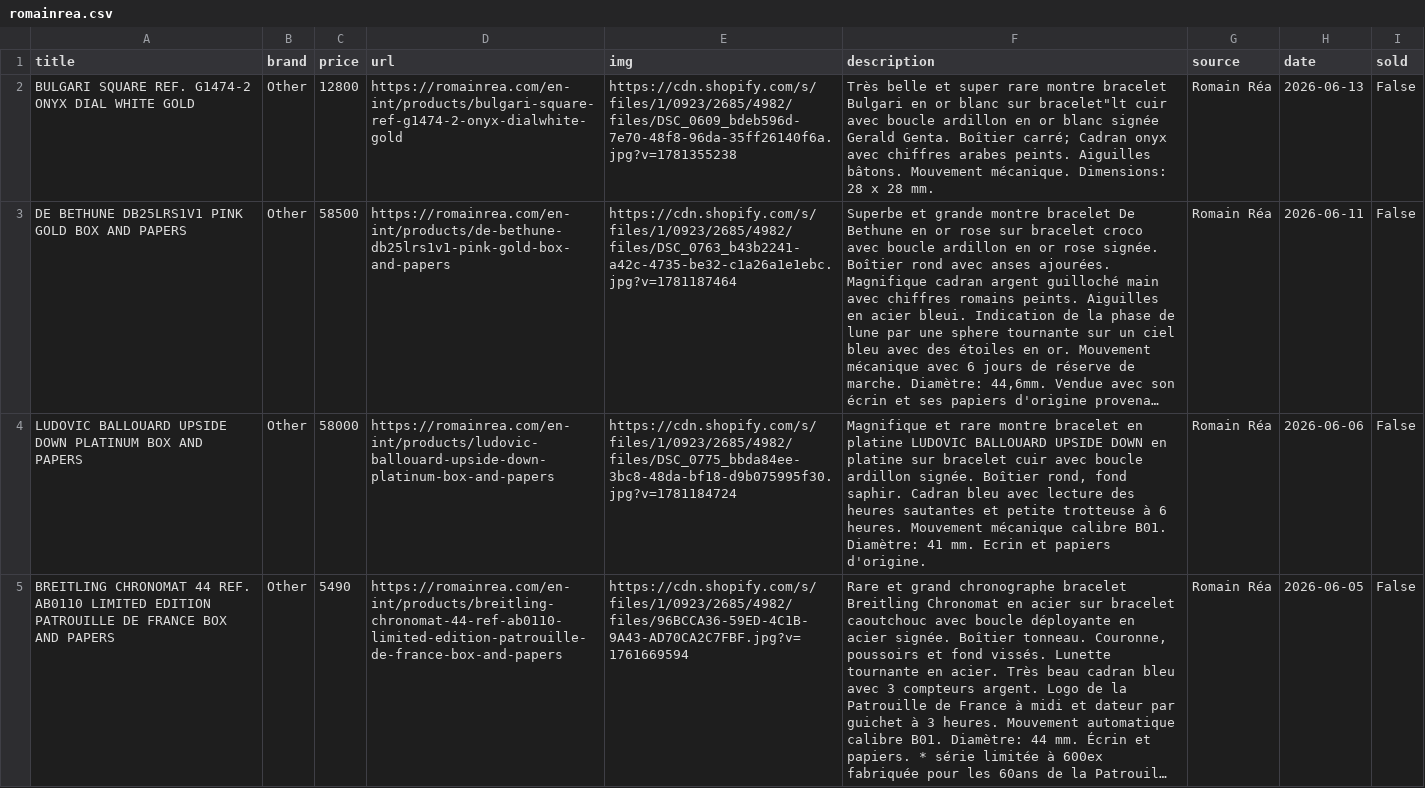
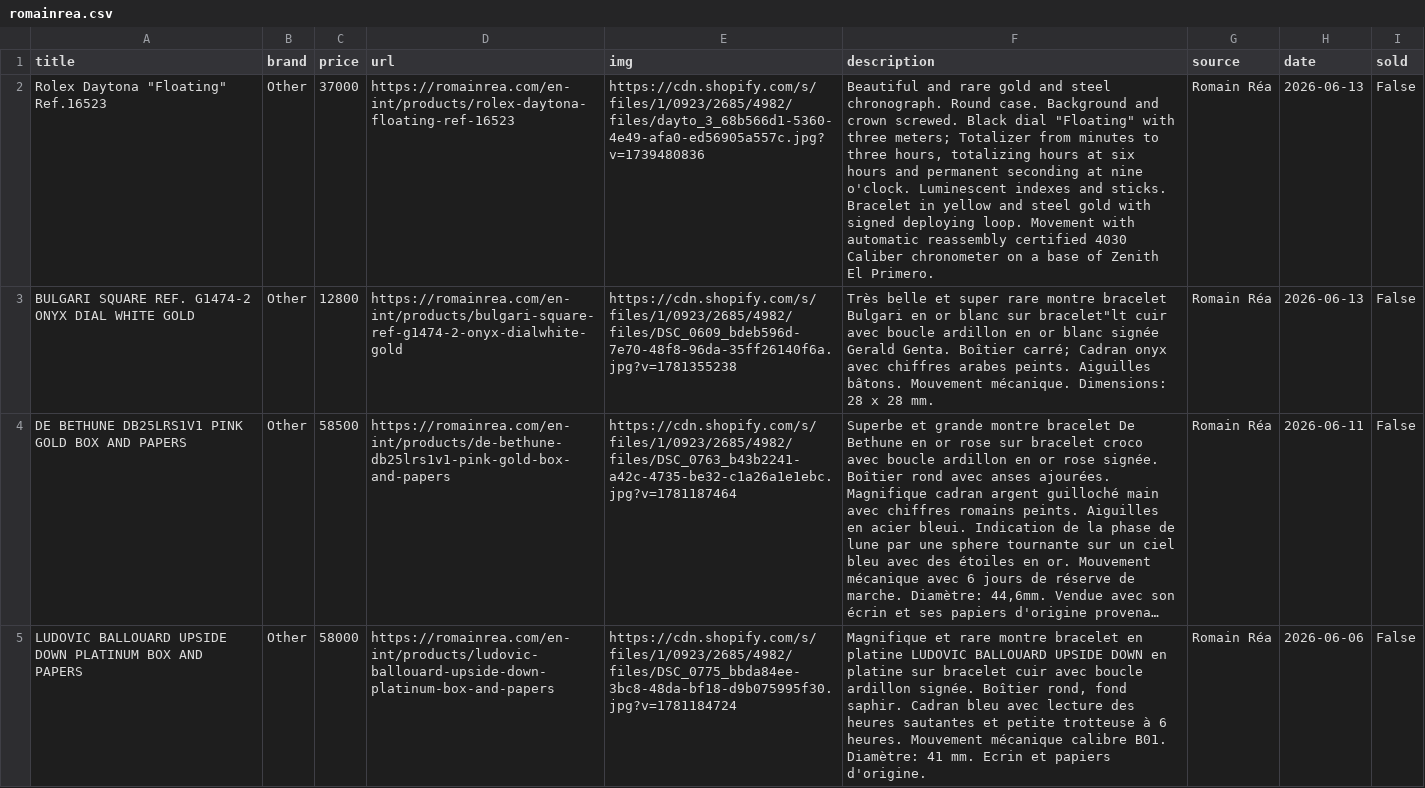
Before and after one commit to markatmutter-cloud/Dial, a CSV file: data/romainrea.csv, drawn as a sheet; only a part is shown; the shorter side is filled out with more unchanged rows; long unchanged cells end in …; the diff covers the shown part only; the diff names each change by its address in the sheet, - before the commit and + after, or states it on an @@ line.

```diff
--- a/data/romainrea.csv
+++ b/data/romainrea.csv
+row 2: Rolex Daytona "Floating" Ref.16523 | Other | 37000 | https://romainrea.com/en-int/products/rolex-daytona-floating-ref-16523 | https://cdn.shopify.com/s/files/1/0923/2685/4982/files/dayto_3_68b566d1-5360-4e49-afa0-ed56905a557c.jpg?v=1739480836 | Beautiful and rare gold and steel chronograph. Round case. Background and crown screwed. Black dial "Floating" with three meters; Totalizer from minutes to three hours, totalizing hours at six hours and permanent seconding at nine o'clock. Luminescent indexes and sticks. Bracelet in yellow and steel gold with signed deploying loop. Movement with automatic reassembly certified 4030 Caliber chronometer on a base of Zenith El Primero. | Romain Réa | 2026-06-13 | False
```
Also changed, not shown: 4 removed rows elsewhere in this file, data/collectorscorner.csv, data/maunderwatches.csv, 14 other files.
